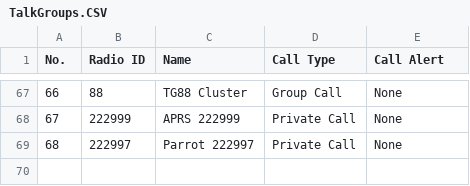
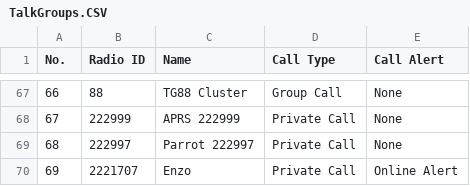
Before and after one commit to rhn-support-dpini/AnyTone878, a CSV file: CurrentConfiguration/TalkGroups.CSV, drawn as a sheet; only a part is shown, gaps mark what is left out; the diff names each change by its address in the sheet, - before the commit and + after, or states it on an @@ line.

```diff
--- a/CurrentConfiguration/TalkGroups.CSV
+++ b/CurrentConfiguration/TalkGroups.CSV
+row 70: 69 | 2221707 | Enzo | Private Call | Online Alert
```
Also changed, not shown: CurrentConfiguration/Channel.CSV, 1 other file.
